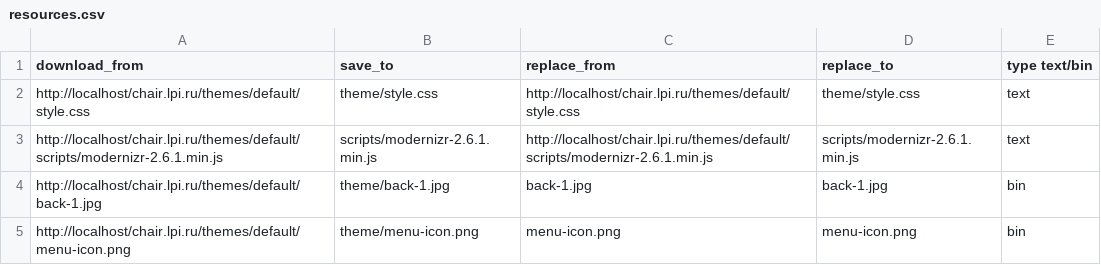
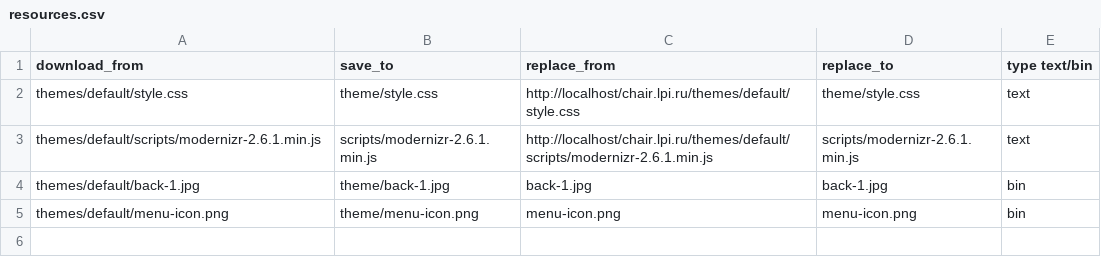
Before and after one commit to misharash/chair.lpi.ru, a CSV file: resources.csv, drawn as a sheet.

```diff
--- a/resources.csv
+++ b/resources.csv
@@ -1,5 +1,5 @@
 download_from;save_to;replace_from;replace_to;type text/bin
-http://localhost/chair.lpi.ru/themes/default/style.css;theme/style.css;http://localhost/chair.lpi.ru/themes/default/style.css;theme/style.css;text
-http://localhost/chair.lpi.ru/themes/default/scripts/modernizr-2.6.1.min.js;scripts/modernizr-2.6.1.min.js;http://localhost/chair.lpi.ru/themes/default/scripts/modernizr-2.6.1.min.js;scripts/modernizr-2.6.1.min.js;text
-http://localhost/chair.lpi.ru/themes/default/back-1.jpg;theme/back-1.jpg;back-1.jpg;back-1.jpg;bin
-http://localhost/chair.lpi.ru/themes/default/menu-icon.png;theme/menu-icon.png;menu-icon.png;menu-icon.png;bin
+themes/default/style.css;theme/style.css;http://localhost/chair.lpi.ru/themes/default/style.css;theme/style.css;text
+themes/default/scripts/modernizr-2.6.1.min.js;scripts/modernizr-2.6.1.min.js;http://localhost/chair.lpi.ru/themes/default/scripts/modernizr-2.6.1.min.js;scripts/modernizr-2.6.1.min.js;text
+themes/default/back-1.jpg;theme/back-1.jpg;back-1.jpg;back-1.jpg;bin
+themes/default/menu-icon.png;theme/menu-icon.png;menu-icon.png;menu-icon.png;bin
```
Also changed, not shown: 6 other files.
